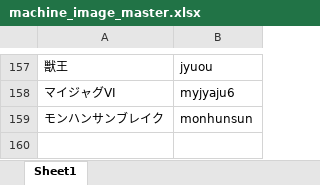
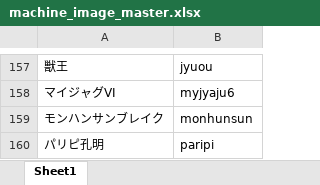
Before and after one commit to tama0520/guild-image-app, an Excel workbook: masters/machine_image_master.xlsx, sheet Sheet1, drawn as a sheet; only a part is shown, gaps mark what is left out; values as stored, in another font and other column widths than the file's, no borders; the diff names each change by its address in the sheet, - before the commit and + after, or states it on an @@ line.

Commit message:
update machine_image_master

```diff
--- a/masters/machine_image_master.xlsx (sheet Sheet1)
+++ b/masters/machine_image_master.xlsx (sheet Sheet1)
+row 160: パリピ孔明 | paripi
```
